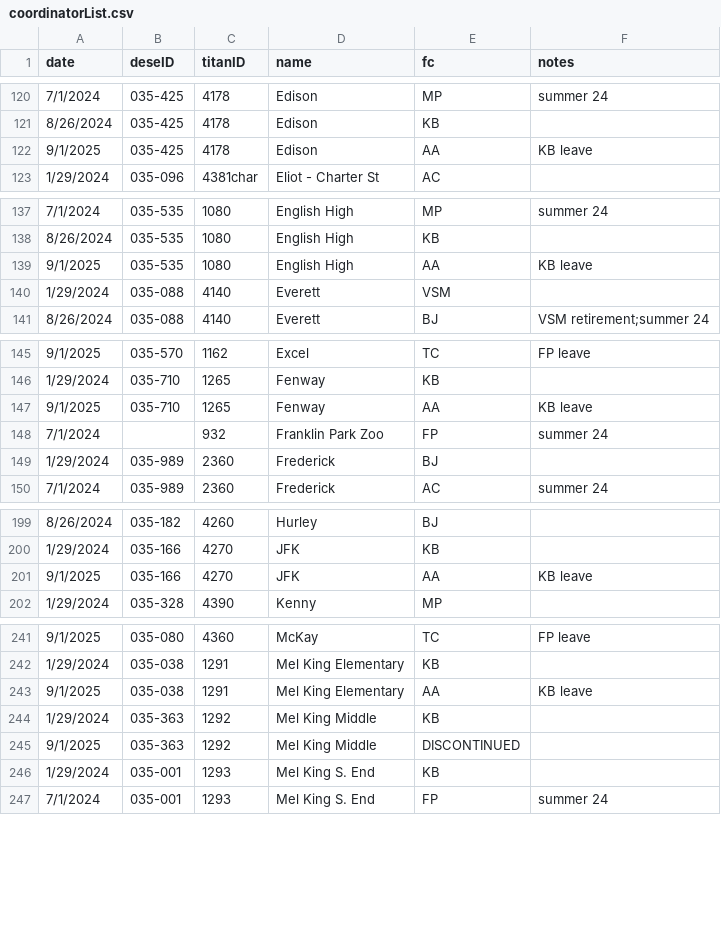
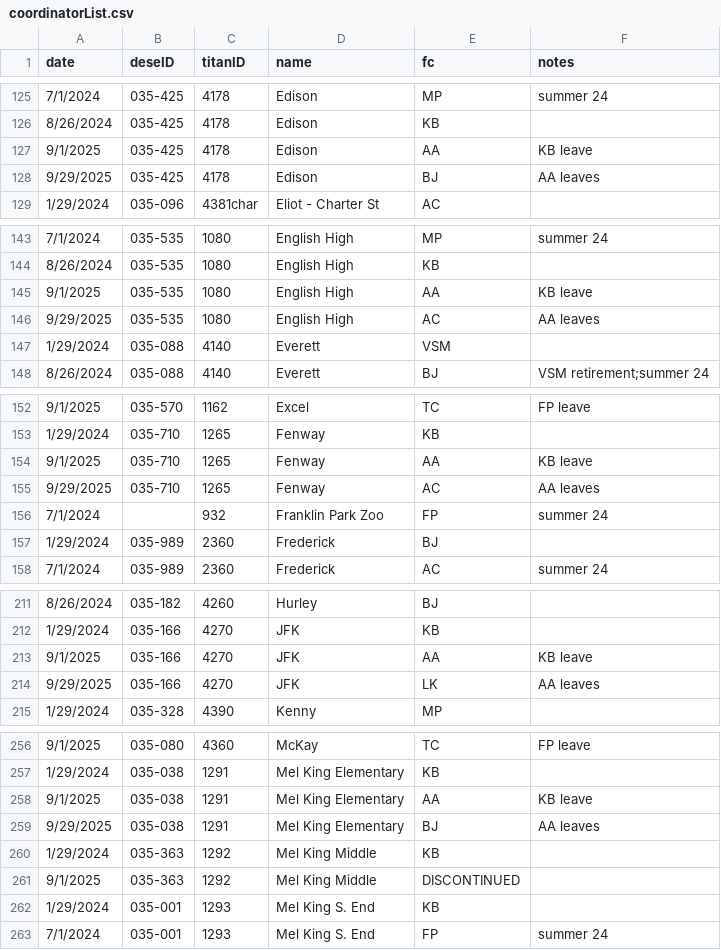
Before and after one commit to holdind/bpsr, a CSV file: data/coordinatorList.csv, drawn as a sheet; only a part is shown, gaps mark what is left out; the diff covers the shown part only; the diff names each change by its address in the sheet, - before the commit and + after, or states it on an @@ line.

```diff
--- a/data/coordinatorList.csv
+++ b/data/coordinatorList.csv
+row 128: 9/29/2025 | 035-425 | 4178 | Edison | BJ | AA leaves
+row 146: 9/29/2025 | 035-535 | 1080 | English High | AC | AA leaves
+row 155: 9/29/2025 | 035-710 | 1265 | Fenway | AC | AA leaves
+row 214: 9/29/2025 | 035-166 | 4270 | JFK | LK | AA leaves
+row 259: 9/29/2025 | 035-038 | 1291 | Mel King Elementary | BJ | AA leaves
```
Also changed, not shown: 14 added rows, 1 moved row and 2 edited cells elsewhere in this file, data/mealReimbursementRates.csv.
